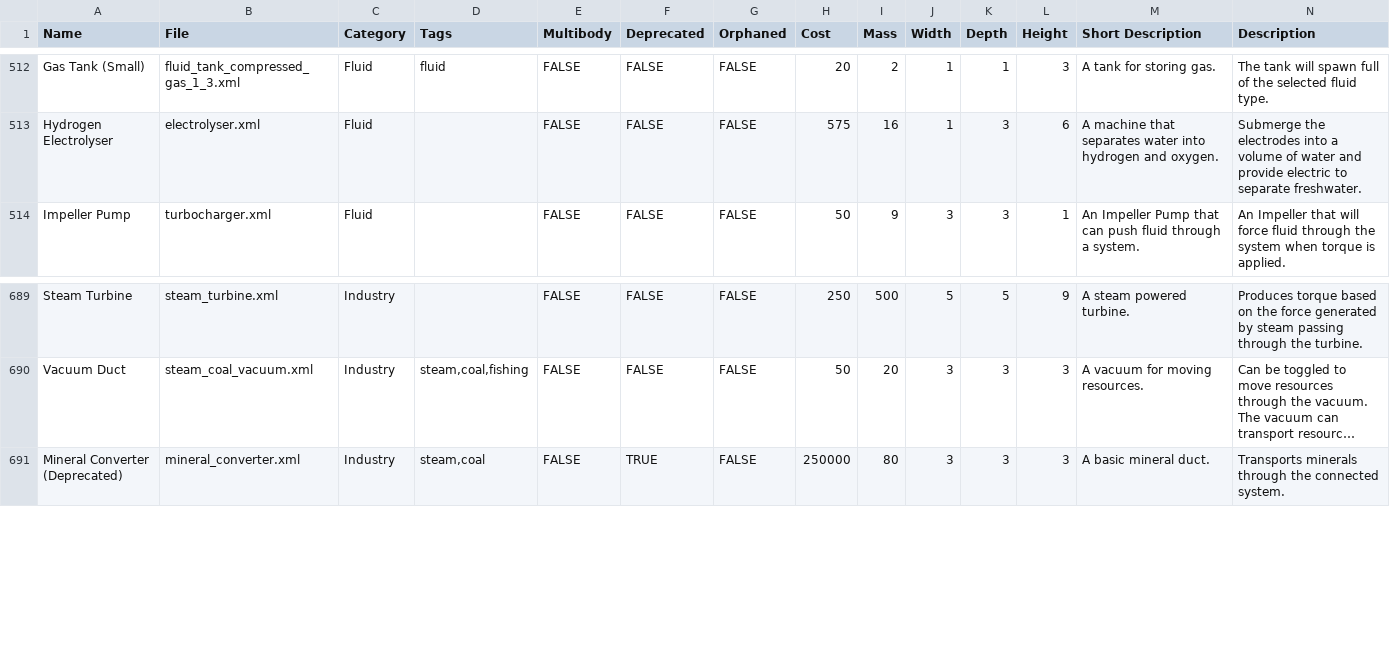
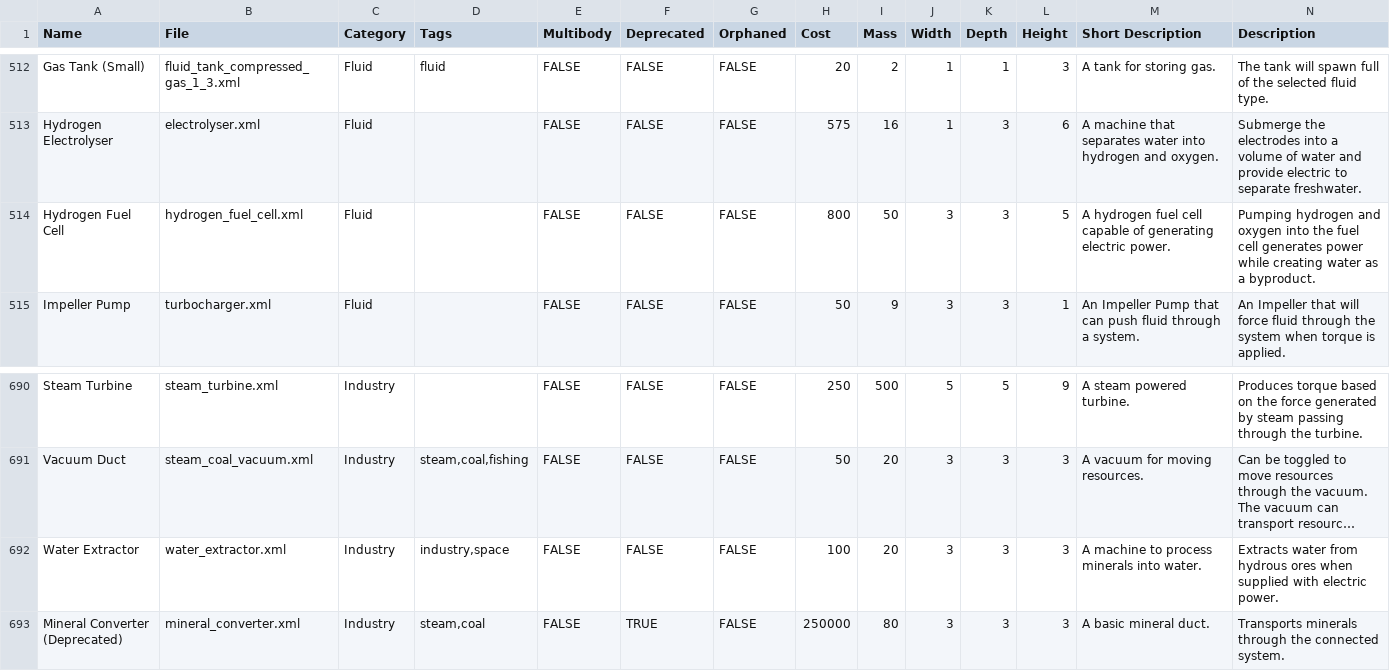
Before and after one commit to gcrtnst/sw-compdocs, a CSV file: sw_compdocs.csv, drawn as a sheet; only a part is shown, gaps mark what is left out; long unchanged cells end in …; the diff names each change by its address in the sheet, - before the commit and + after, or states it on an @@ line.

```diff
--- a/sw_compdocs.csv
+++ b/sw_compdocs.csv
+row 514: Hydrogen Fuel Cell | hydrogen_fuel_cell.xml | Fluid |  | FALSE | FALSE | FALSE | 800 | 50 | 3 | 3 | 5 | A hydrogen fuel cell capable of generating electric power. | Pumping hydrogen and oxygen into the fuel cell generates power while creating water as a byproduct.
+row 692: Water Extractor | water_extractor.xml | Industry | industry,space | FALSE | FALSE | FALSE | 100 | 20 | 3 | 3 | 3 | A machine to process minerals into water. | Extracts water from hydrous ores when supplied with electric power.
```
Also changed, not shown: 2 other files.
